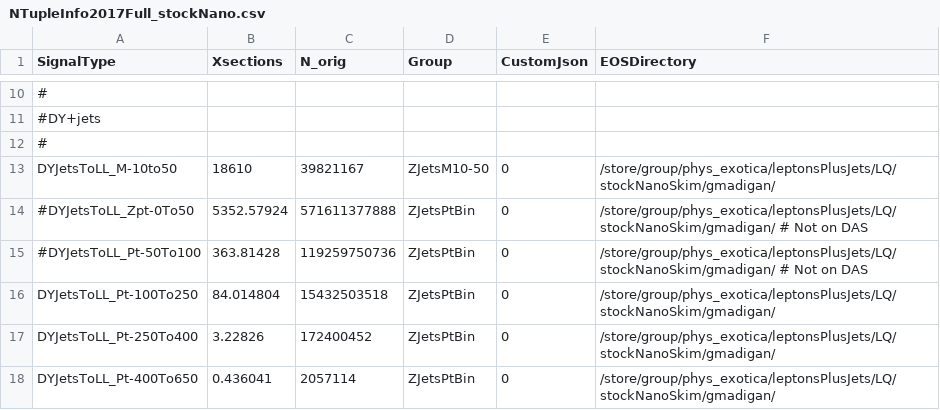
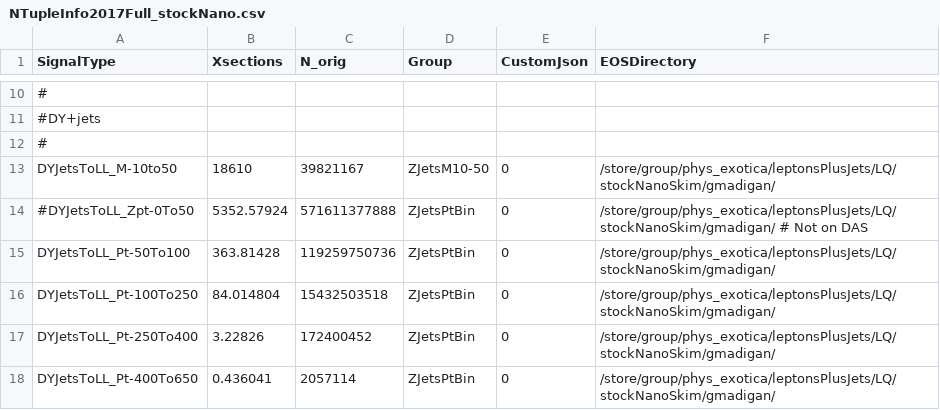
Before and after one commit to DavidMorse/LQ2Analysis, a CSV file: NTupleInfo2017Full_stockNano.csv, drawn as a sheet; only a part is shown, gaps mark what is left out.

Commit message:
Update b-tagger, add year configuring, and edit ntuple info

```diff
--- a/NTupleInfo2017Full_stockNano.csv
+++ b/NTupleInfo2017Full_stockNano.csv
@@ -14,3 +14,3 @@ DYJetsToLL_M-10to50,18610,39821167,ZJetsM10-50,0,/store/group/phys_exotica/lepto
 #DYJetsToLL_Zpt-0To50,5352.57924,571611377888,ZJetsPtBin,0,/store/group/phys_exotica/leptonsPlusJets/LQ/stockNanoSkim/gmadigan/ # Not on DAS
-#DYJetsToLL_Pt-50To100,363.81428,119259750736,ZJetsPtBin,0,/store/group/phys_exotica/leptonsPlusJets/LQ/stockNanoSkim/gmadigan/ # Not on DAS
+DYJetsToLL_Pt-50To100,363.81428,119259750736,ZJetsPtBin,0,/store/group/phys_exotica/leptonsPlusJets/LQ/stockNanoSkim/gmadigan/
 DYJetsToLL_Pt-100To250,84.014804,15432503518,ZJetsPtBin,0,/store/group/phys_exotica/leptonsPlusJets/LQ/stockNanoSkim/gmadigan/
```
Also changed, not shown: NTupleInfo2016Full_stockNano.csv, 2 other files.
